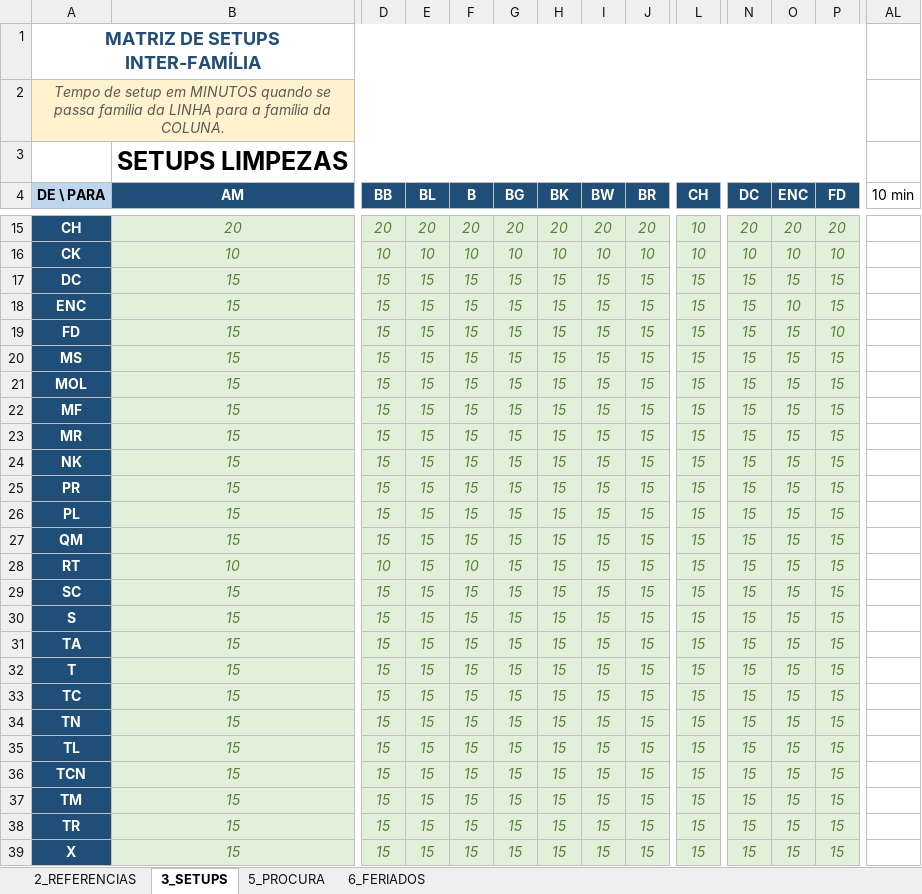
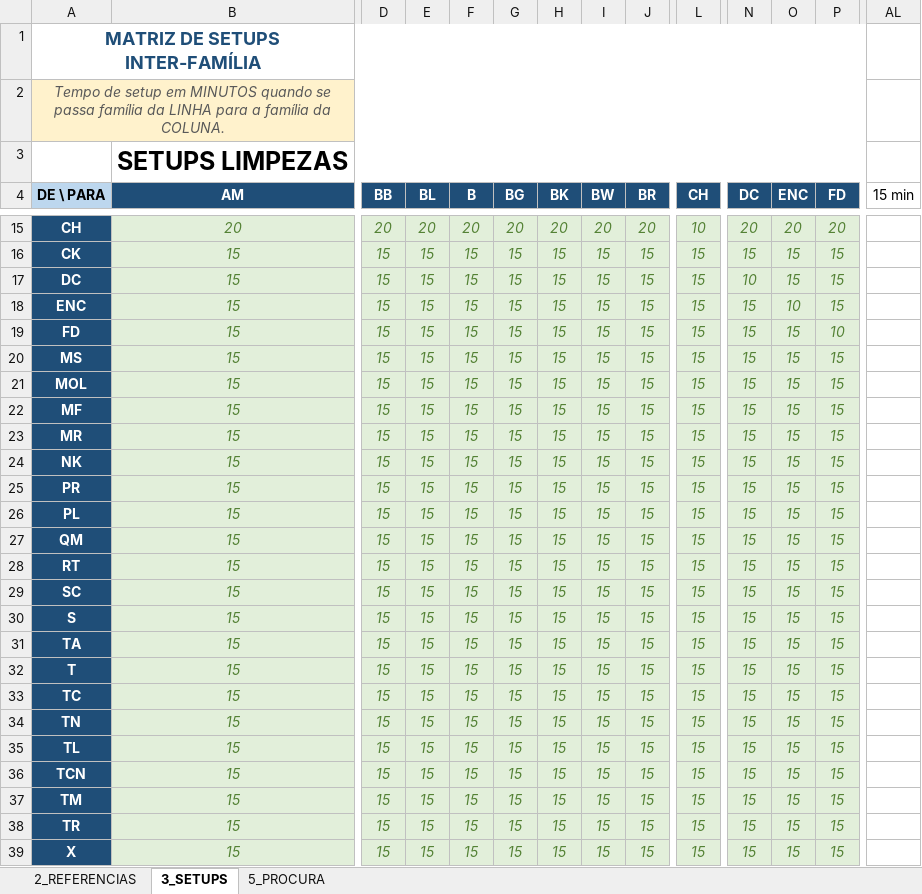
Before and after one commit to MarianaPrimor/tese, an Excel workbook: Inputs_EmpresaXReal.xlsx, sheet 3_SETUPS, drawn as a sheet; only a part is shown, gaps mark what is left out; values as stored, in another font and other column widths than the file's, no borders; the diff covers the shown part only; the diff names each change by its address in the sheet, - before the commit and + after, or states it on an @@ line.

```diff
--- a/Inputs_EmpresaXReal.xlsx (sheet 3_SETUPS)
+++ b/Inputs_EmpresaXReal.xlsx (sheet 3_SETUPS)
-sheet tab: 6_FERIADOS
-AL4: 10 min
+AL4: 15 min
-B16 (AM): 10
+B16 (AM): 15
-D16 (BB): 10
+D16 (BB): 15
-E16 (BL): 10
+E16 (BL): 15
-F16 (B): 10
+F16 (B): 15
-G16 (BG): 10
+G16 (BG): 15
-H16 (BK): 10
+H16 (BK): 15
-I16 (BW): 10
+I16 (BW): 15
-J16 (BR): 10
+J16 (BR): 15
-L16 (CH): 10
+L16 (CH): 15
-N16 (DC): 10
+N16 (DC): 15
-O16 (ENC): 10
+O16 (ENC): 15
-P16 (FD): 10
+P16 (FD): 15
-N17 (DC): 15
+N17 (DC): 10
-B28 (AM): 10
+B28 (AM): 15
-D28 (BB): 10
+D28 (BB): 15
-F28 (B): 10
+F28 (B): 15
```
Also changed, not shown: 82 edited cells elsewhere in this sheet, sheet 5_PROCURA, sheet 2_REFERENCIAS, Inputs_EmpresaX.xlsx, 8 other files.
